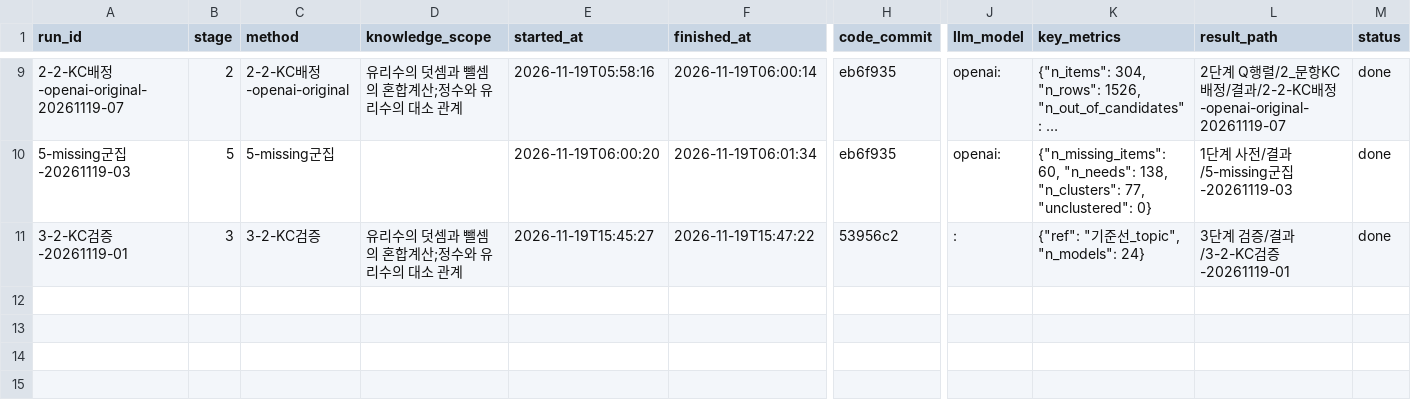
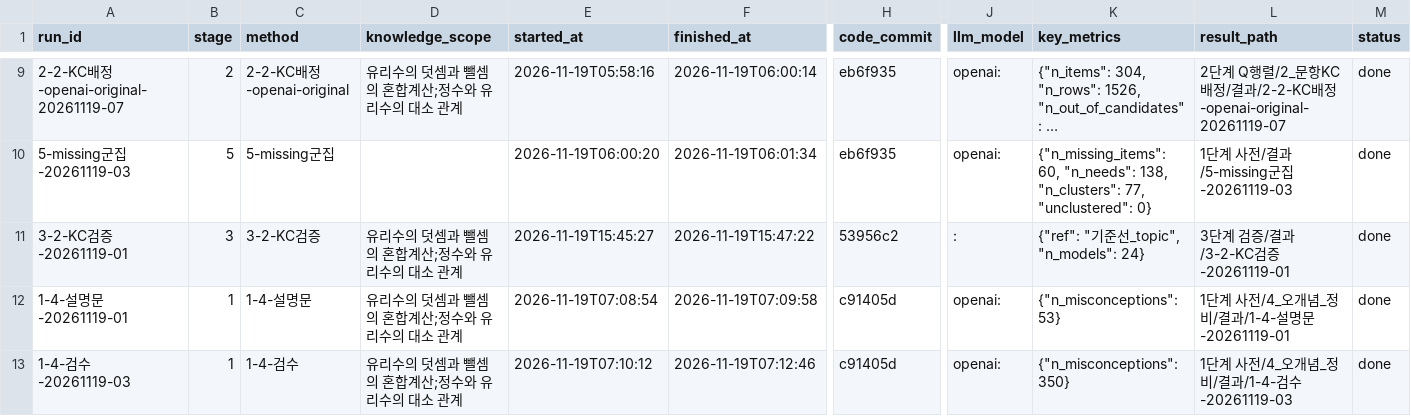
Before and after one commit to dkswjsgks/Chunjae-Edu, a CSV file: 실험 기록/실험_목록.csv, drawn as a sheet; only a part is shown, gaps mark what is left out; long unchanged cells end in …; rows hold the shown columns only; the diff names each change by its address in the sheet, - before the commit and + after, or states it on an @@ line.

```diff
--- a/실험 기록/실험_목록.csv
+++ b/실험 기록/실험_목록.csv
+row 12: 1-4-설명문-20261119-01 | 1 | 1-4-설명문 | 유리수의 덧셈과 뺄셈의 혼합계산;정수와 유리수의 대소 관계 | 2026-11-19T07:08:54 | 2026-11-19T07:09:58 | c91405d | openai: | {"n_misconceptions": 53} | 1단계 사전/4_오개념_정비/결과/1-4-설명문-20261119-01 | done
+row 13: 1-4-검수-20261119-03 | 1 | 1-4-검수 | 유리수의 덧셈과 뺄셈의 혼합계산;정수와 유리수의 대소 관계 | 2026-11-19T07:10:12 | 2026-11-19T07:12:46 | c91405d | openai: | {"n_misconceptions": 350} | 1단계 사전/4_오개념_정비/결과/1-4-검수-20261119-03 | done
```
Also changed, not shown: 4 other files.
